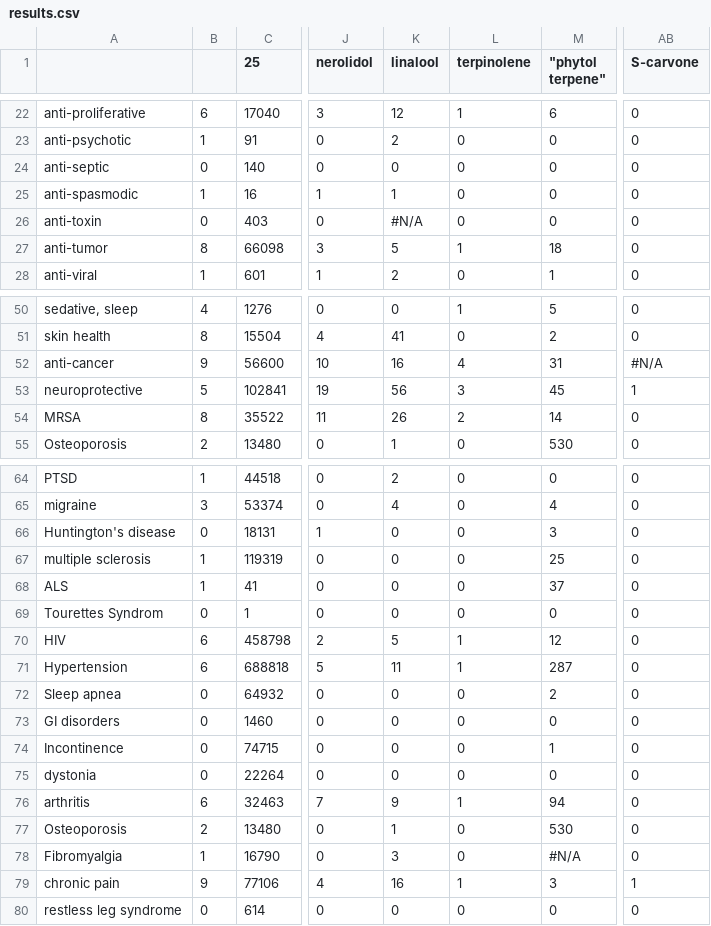
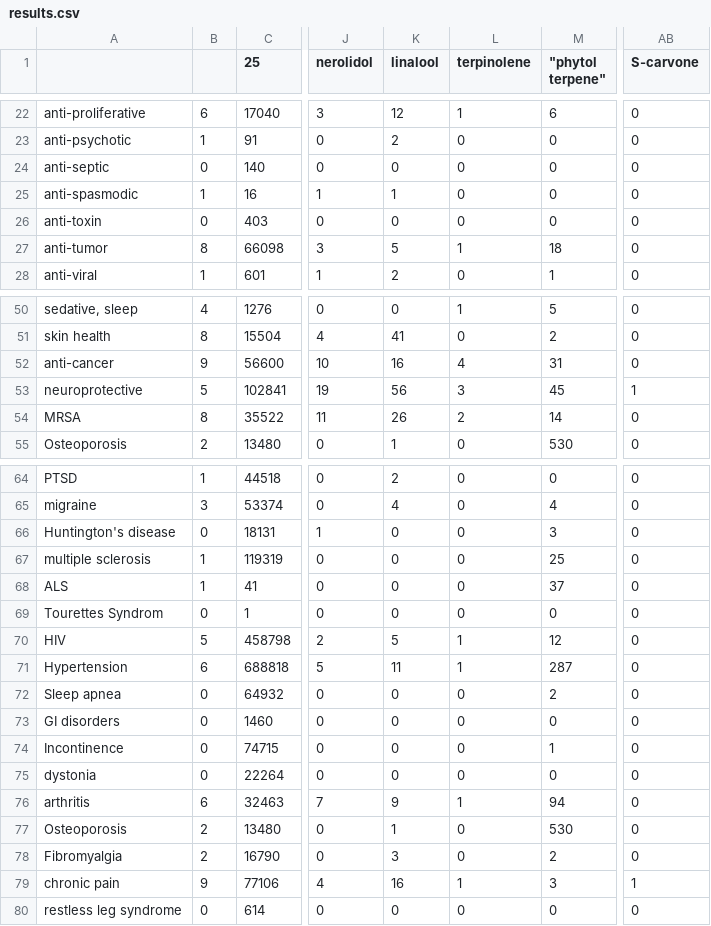
Before and after one commit to Terpedia/terpmed, a CSV file: data/results.csv, drawn as a sheet; only a part is shown, gaps mark what is left out; the diff covers the shown part only; the diff names each change by its address in the sheet, - before the commit and + after, or states it on an @@ line.

```diff
--- a/data/results.csv
+++ b/data/results.csv
-K26 (linalool): #N/A
+K26 (linalool): 0
-AB52 (S-carvone): #N/A
+AB52 (S-carvone): 0
-B70: 6
+B70: 5
-B78: 1
+B78: 2
-M78 ("phytol terpene"): #N/A
+M78 ("phytol terpene"): 2
```
Also changed, not shown: 16 edited cells elsewhere in this file, public/results.csv, 2 other files.
